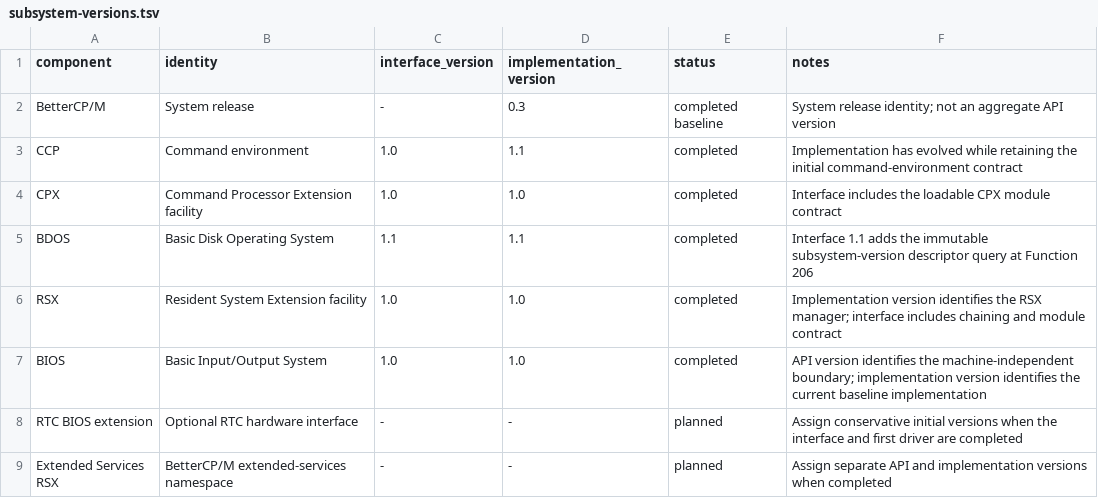
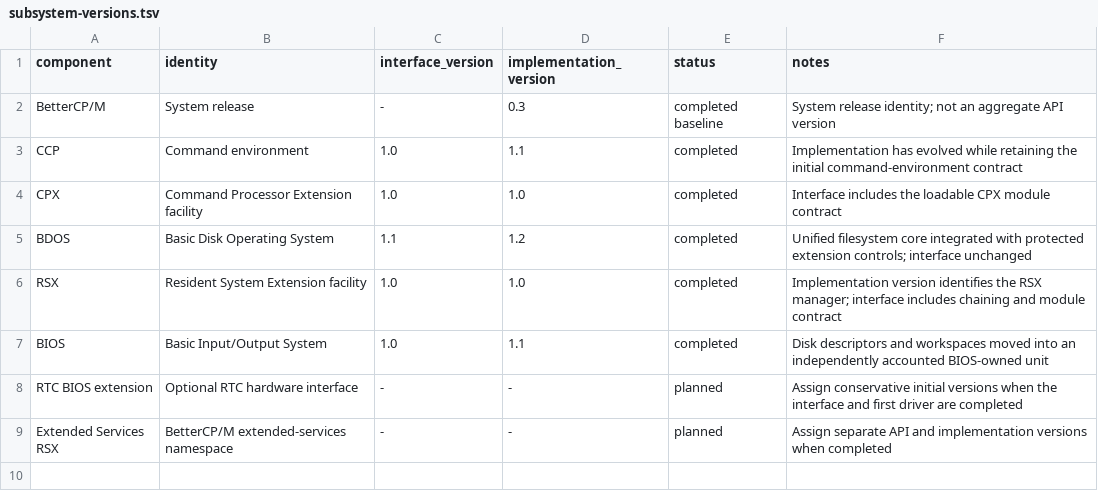
Before and after one commit to CPMArchives/BetterCPM, a TSV file: metadata/subsystem-versions.tsv, drawn as a sheet.

Commit message:
Integrate unified BDOS with protected CPX and RSX services

```diff
--- a/metadata/subsystem-versions.tsv
+++ b/metadata/subsystem-versions.tsv
@@ -4,5 +4,5 @@ CCP	Command environment	1.0	1.1	completed	Implementation has evolved while retai
 CPX	Command Processor Extension facility	1.0	1.0	completed	Interface includes the loadable CPX module contract
-BDOS	Basic Disk Operating System	1.1	1.1	completed	Interface 1.1 adds the immutable subsystem-version descriptor query at Function 206
+BDOS	Basic Disk Operating System	1.1	1.2	completed	Unified filesystem core integrated with protected extension controls; interface unchanged
 RSX	Resident System Extension facility	1.0	1.0	completed	Implementation version identifies the RSX manager; interface includes chaining and module contract
-BIOS	Basic Input/Output System	1.0	1.0	completed	API version identifies the machine-independent boundary; implementation version identifies the current baseline implementation
+BIOS	Basic Input/Output System	1.0	1.1	completed	Disk descriptors and workspaces moved into an independently accounted BIOS-owned unit
 RTC BIOS extension	Optional RTC hardware interface	-	-	planned	Assign conservative initial versions when the interface and first driver are completed
```
Also changed, not shown: 17 other files.
